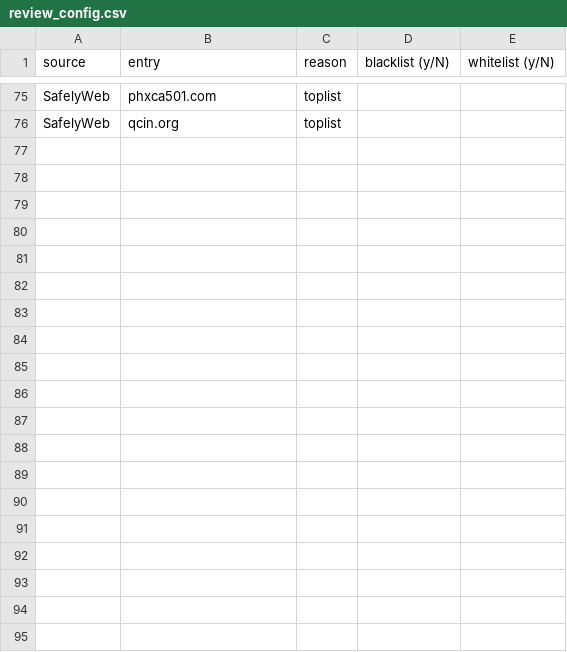
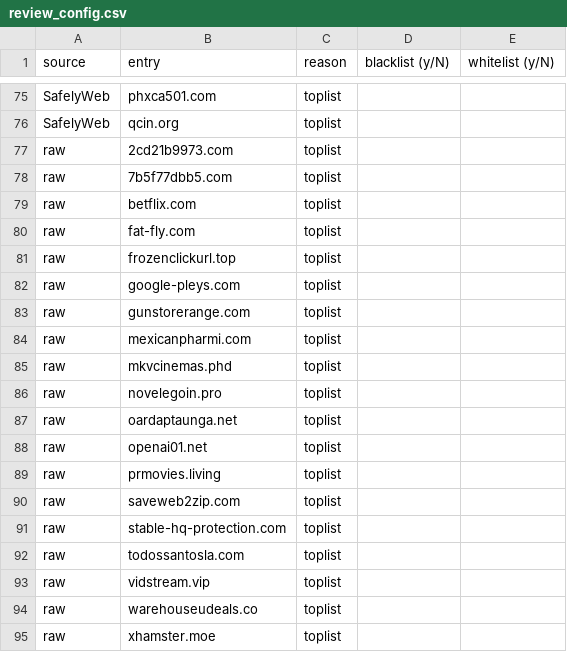
Before and after one commit to jarelllama/Scam-Blocklist, a CSV file: config/review_config.csv, drawn as a sheet; only a part is shown, gaps mark what is left out; the diff names each change by its address in the sheet, - before the commit and + after, or states it on an @@ line.

```diff
--- a/config/review_config.csv
+++ b/config/review_config.csv
+row 77: raw | 2cd21b9973.com | toplist
+row 78: raw | 7b5f77dbb5.com | toplist
+row 79: raw | betflix.com | toplist
+row 80: raw | fat-fly.com | toplist
+row 81: raw | frozenclickurl.top | toplist
+row 82: raw | google-pleys.com | toplist
+row 83: raw | gunstorerange.com | toplist
+row 84: raw | mexicanpharmi.com | toplist
+row 85: raw | mkvcinemas.phd | toplist
+row 86: raw | novelegoin.pro | toplist
+row 87: raw | oardaptaunga.net | toplist
+row 88: raw | openai01.net | toplist
+row 89: raw | prmovies.living | toplist
+row 90: raw | saveweb2zip.com | toplist
+row 91: raw | stable-hq-protection.com | toplist
+row 92: raw | todossantosla.com | toplist
+row 93: raw | vidstream.vip | toplist
+row 94: raw | warehouseudeals.co | toplist
+row 95: raw | xhamster.moe | toplist
```
Also changed, not shown: 4 other files.
